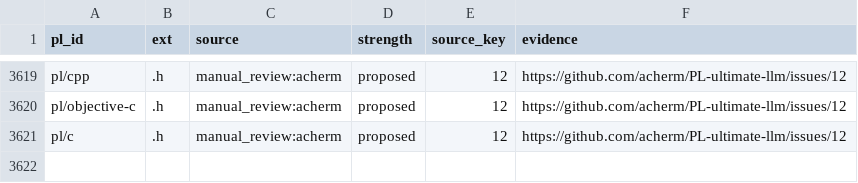
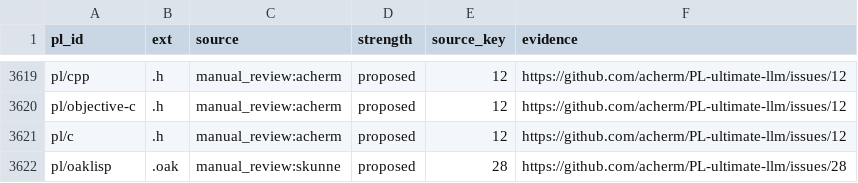
Before and after one commit to acherm/PL-ultimate-llm, a CSV file: data/derived/pl_taxonomy/ext_claim.csv, drawn as a sheet; only a part is shown, gaps mark what is left out; the diff names each change by its address in the sheet, - before the commit and + after, or states it on an @@ line.

Commit message:
deploy: rebuild PL taxonomy on every push so accepted labels propagate
Closes the chain gap exposed by PR #31 (skunne's .oak → pl/oaklisp
submission via the pl-contribute form): merging the PR landed the
accepted row in extension_labels.csv, but ext_claim.csv (the artefact
build_site.py reads) was last refreshed 2026-05-17. The deploy that
followed the merge would have rendered Oaklisp's page without the
new .oak claim.

Two changes:

  1. Refresh data/derived/pl_taxonomy/{ext_claim,ext_summary}.csv now
     so this immediate deploy surfaces .oak. Diff is one row each.
  2. Add 'python3 tools/build_pl_taxonomy.py' to pages_deploy.yml
     before build_site.py. Future accepted ext labels (from either
     ext-review or pl-contribute) propagate automatically. The script
     is stdlib-only and runs in ~5s on this repo, so no impact on
     deploy time.

List-Digest: e485458a

```diff
--- a/data/derived/pl_taxonomy/ext_claim.csv
+++ b/data/derived/pl_taxonomy/ext_claim.csv
+row 3622: pl/oaklisp | .oak | manual_review:skunne | proposed | 28 | https://github.com/acherm/PL-ultimate-llm/issues/28
```
Also changed, not shown: data/derived/pl_taxonomy/ext_summary.csv, 1 other file.
